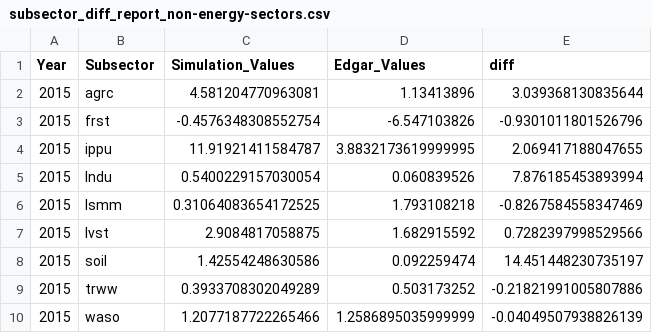
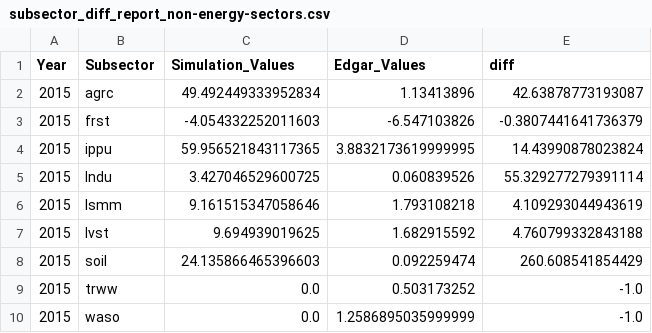
Before and after one commit to sisepuede-framework/ssp_data_calibration, a CSV file: src/misc/sectoral_reports/subsector_diff_report_non-energy-sectors.csv, drawn as a sheet.

```diff
--- a/src/misc/sectoral_reports/subsector_diff_report_non-energy-sectors.csv
+++ b/src/misc/sectoral_reports/subsector_diff_report_non-energy-sectors.csv
@@ -1,10 +1,10 @@
 Year,Subsector,Simulation_Values,Edgar_Values,diff
-2015,agrc,4.581204770963081,1.13413896,3.039368130835644
-2015,frst,-0.4576348308552754,-6.547103826,-0.9301011801526796
-2015,ippu,11.91921411584787,3.8832173619999995,2.069417188047655
-2015,lndu,0.5400229157030054,0.060839526,7.876185453893994
-2015,lsmm,0.31064083654172525,1.793108218,-0.8267584558347469
-2015,lvst,2.9084817058875,1.682915592,0.7282397998529566
-2015,soil,1.42554248630586,0.092259474,14.451448230735197
-2015,trww,0.3933708302049289,0.503173252,-0.21821991005807886
-2015,waso,1.2077187722265466,1.2586895035999999,-0.04049507938826139
+2015,agrc,49.492449333952834,1.13413896,42.63878773193087
+2015,frst,-4.054332252011603,-6.547103826,-0.3807441641736379
+2015,ippu,59.956521843117365,3.8832173619999995,14.43990878023824
+2015,lndu,3.427046529600725,0.060839526,55.329277279391114
+2015,lsmm,9.161515347058646,1.793108218,4.109293044943619
+2015,lvst,9.694939019625,1.682915592,4.760799332843188
+2015,soil,24.135866465396603,0.092259474,260.608541854429
+2015,trww,0.0,0.503173252,-1.0
+2015,waso,0.0,1.2586895035999999,-1.0
```
Also changed, not shown: src/misc/sectoral_reports/detailed_diff_report_non-energy-sectors.csv, 4 other files.
